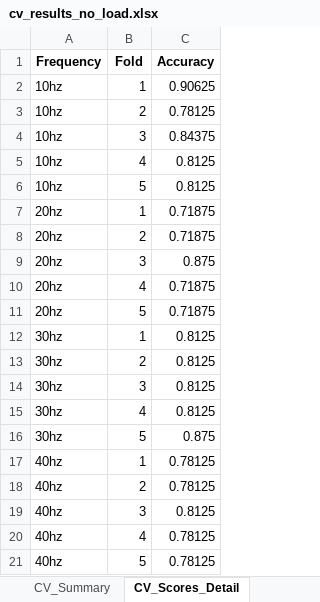
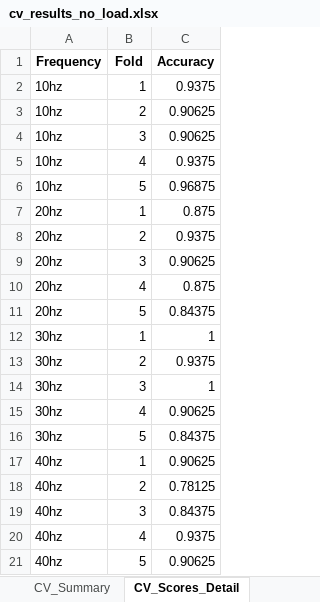
Before and after one commit to efvai/health-asyn-ml, an Excel workbook: notebooks/test_output/cv_results_no_load.xlsx, sheet CV_Scores_Detail, drawn as a sheet; values as stored, in another font and other column widths than the file's, no borders; the diff names each change by its address in the sheet, - before the commit and + after, or states it on an @@ line.

```diff
--- a/notebooks/test_output/cv_results_no_load.xlsx (sheet CV_Scores_Detail)
+++ b/notebooks/test_output/cv_results_no_load.xlsx (sheet CV_Scores_Detail)
-C2 (Accuracy): 0.90625
+C2 (Accuracy): 0.9375
-C3 (Accuracy): 0.78125
+C3 (Accuracy): 0.90625
-C4 (Accuracy): 0.84375
+C4 (Accuracy): 0.90625
-C5 (Accuracy): 0.8125
+C5 (Accuracy): 0.9375
-C6 (Accuracy): 0.8125
+C6 (Accuracy): 0.96875
-C7 (Accuracy): 0.71875
+C7 (Accuracy): 0.875
-C8 (Accuracy): 0.71875
+C8 (Accuracy): 0.9375
-C9 (Accuracy): 0.875
+C9 (Accuracy): 0.90625
-C10 (Accuracy): 0.71875
+C10 (Accuracy): 0.875
-C11 (Accuracy): 0.71875
+C11 (Accuracy): 0.84375
-C12 (Accuracy): 0.8125
+C12 (Accuracy): 1
-C13 (Accuracy): 0.8125
+C13 (Accuracy): 0.9375
-C14 (Accuracy): 0.8125
+C14 (Accuracy): 1
-C15 (Accuracy): 0.8125
+C15 (Accuracy): 0.90625
-C16 (Accuracy): 0.875
+C16 (Accuracy): 0.84375
-C17 (Accuracy): 0.78125
+C17 (Accuracy): 0.90625
-C19 (Accuracy): 0.8125
+C19 (Accuracy): 0.84375
-C20 (Accuracy): 0.78125
+C20 (Accuracy): 0.9375
-C21 (Accuracy): 0.78125
+C21 (Accuracy): 0.90625
```
Also changed, not shown: sheet CV_Summary, sheet Analysis_Info, notebooks/test_output/oob_vs_shap_comparison_no_load.xlsx, notebooks/test_output/shap_per_class_10hz_no_load.xlsx, 12 other files.
